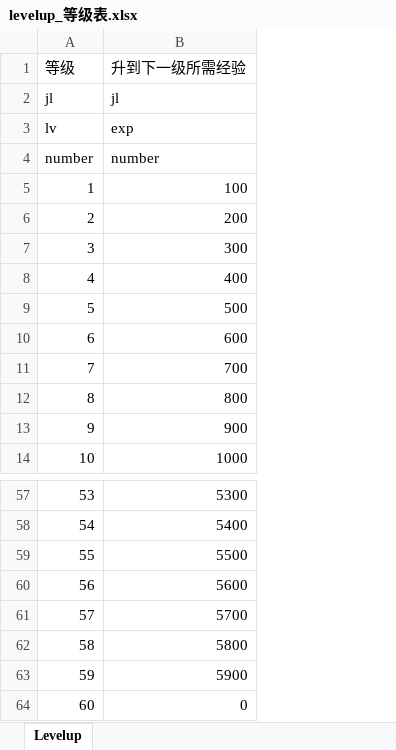
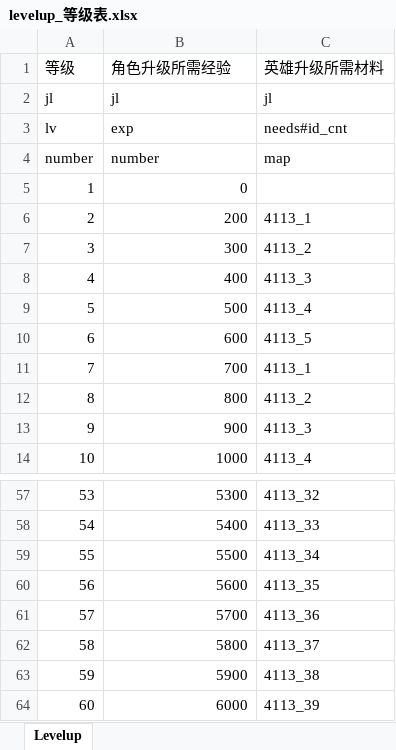
Before and after one commit to preboy/gworld, an Excel workbook: plan/excel/levelup_等级表.xlsx, sheet Levelup, drawn as a sheet; only a part is shown, gaps mark what is left out; values as stored, in another font and other column widths than the file's, no borders; the diff names each change by its address in the sheet, - before the commit and + after, or states it on an @@ line.

```diff
--- a/plan/excel/levelup_等级表.xlsx (sheet Levelup)
+++ b/plan/excel/levelup_等级表.xlsx (sheet Levelup)
+column C (英雄升级所需材料), rows 2-14: jl | needs#id_cnt | map |  | 4113_1 | 4113_2 | 4113_3 | 4113_4 | 4113_5 | 4113_1 | 4113_2 | 4113_3 | 4113_4; rows 57-64: 4113_32 | 4113_33 | 4113_34 | 4113_35 | 4113_36 | 4113_37 | 4113_38 | 4113_39
-B1: 升到下一级所需经验
+B1: 角色升级所需经验
-B5 (角色升级所需经验): 100
+B5 (角色升级所需经验): 0
-B64 (角色升级所需经验): 0
+B64 (角色升级所需经验): 6000
```
Also changed, not shown: plan/excel/hero_英雄表.xlsx, 14 other files.
